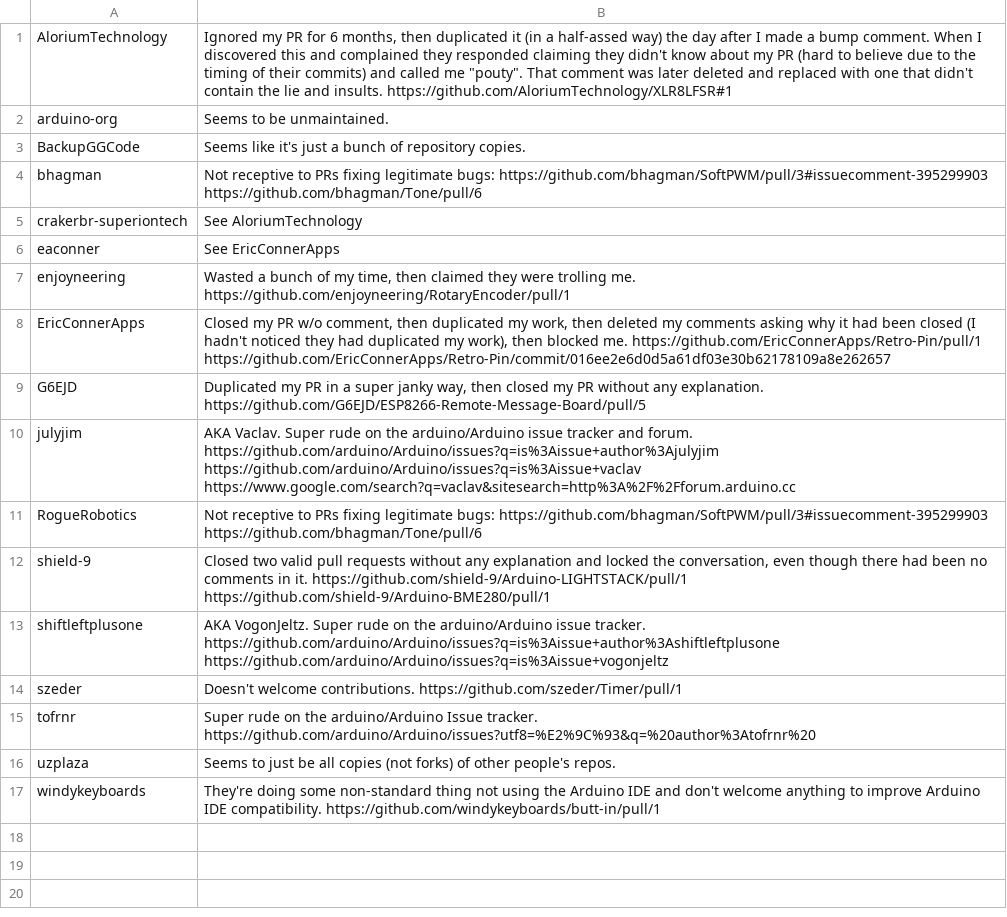
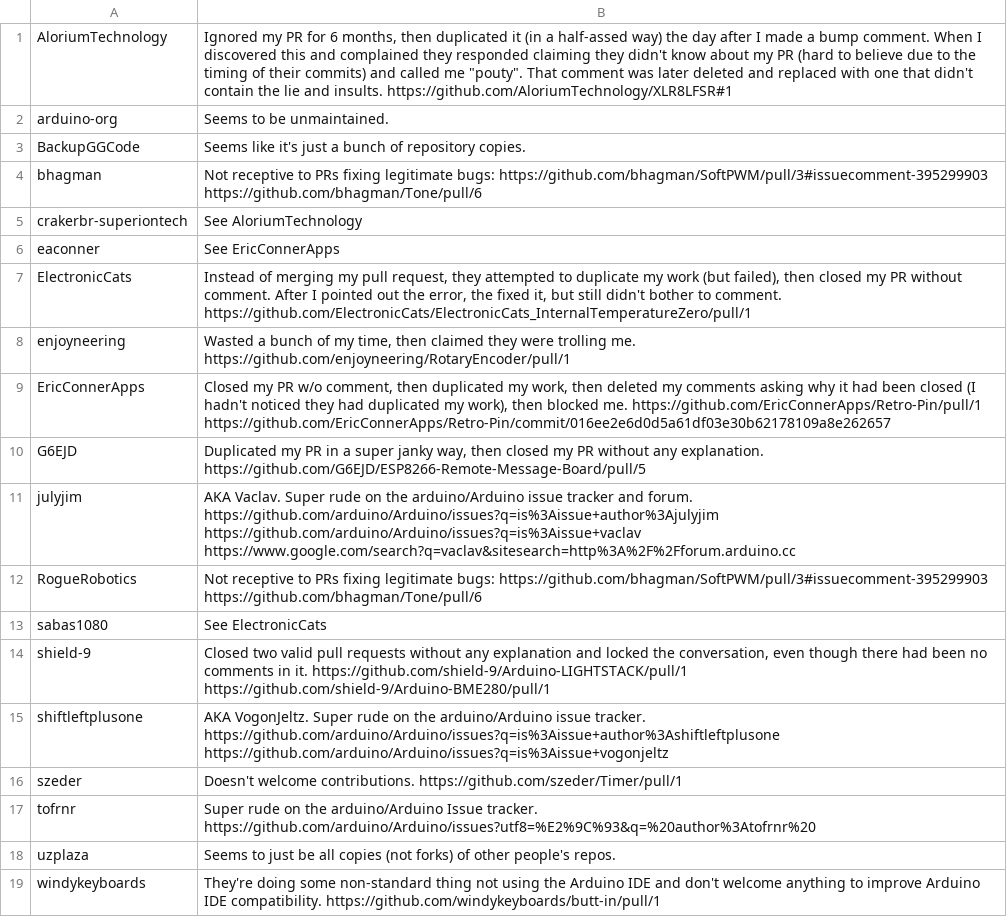
Before and after one commit to per1234/inolibbuglist, a CSV file: data/owner_blacklist.csv, drawn as a sheet; the diff names each change by its address in the sheet, - before the commit and + after, or states it on an @@ line.

Commit message:
Update owner blacklist

```diff
--- a/data/owner_blacklist.csv
+++ b/data/owner_blacklist.csv
+row 7: ElectronicCats | Instead of merging my pull request, they attempted to duplicate my work (but failed), then closed my PR without comment. After I pointed out the error, the fixed it, but still didn't bother to comment. https://github.com/ElectronicCats/ElectronicCats_InternalTemperatureZero/pull/1
+row 13: sabas1080 | See ElectronicCats
```
